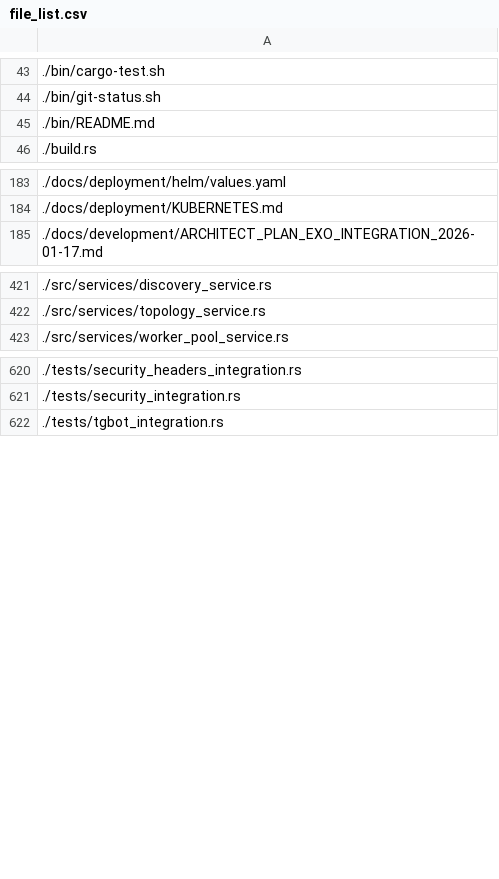
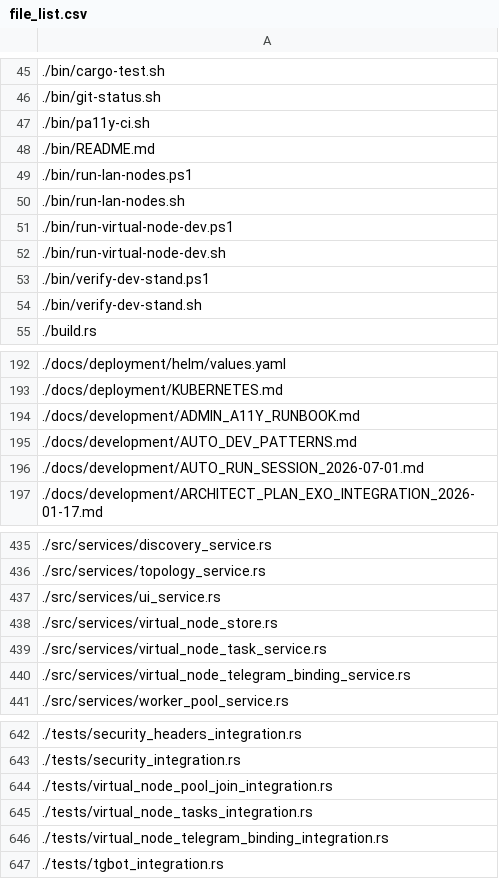
Before and after one commit to platinoff/poolAI, a CSV file: file_list.csv, drawn as a sheet; only a part is shown, gaps mark what is left out; the diff covers the shown part only; the diff names each change by its address in the sheet, - before the commit and + after, or states it on an @@ line.

```diff
--- a/file_list.csv
+++ b/file_list.csv
+row 47: ./bin/pa11y-ci.sh
+row 49: ./bin/run-lan-nodes.ps1
+row 50: ./bin/run-lan-nodes.sh
+row 51: ./bin/run-virtual-node-dev.ps1
+row 52: ./bin/run-virtual-node-dev.sh
+row 53: ./bin/verify-dev-stand.ps1
+row 54: ./bin/verify-dev-stand.sh
+row 194: ./docs/development/ADMIN_A11Y_RUNBOOK.md
+row 195: ./docs/development/AUTO_DEV_PATTERNS.md
+row 196: ./docs/development/AUTO_RUN_SESSION_2026-07-01.md
+row 437: ./src/services/ui_service.rs
+row 438: ./src/services/virtual_node_store.rs
+row 439: ./src/services/virtual_node_task_service.rs
+row 440: ./src/services/virtual_node_telegram_binding_service.rs
+row 644: ./tests/virtual_node_pool_join_integration.rs
+row 645: ./tests/virtual_node_tasks_integration.rs
+row 646: ./tests/virtual_node_telegram_binding_integration.rs
```
Also changed, not shown: 8 added rows elsewhere in this file, 7 other files.
